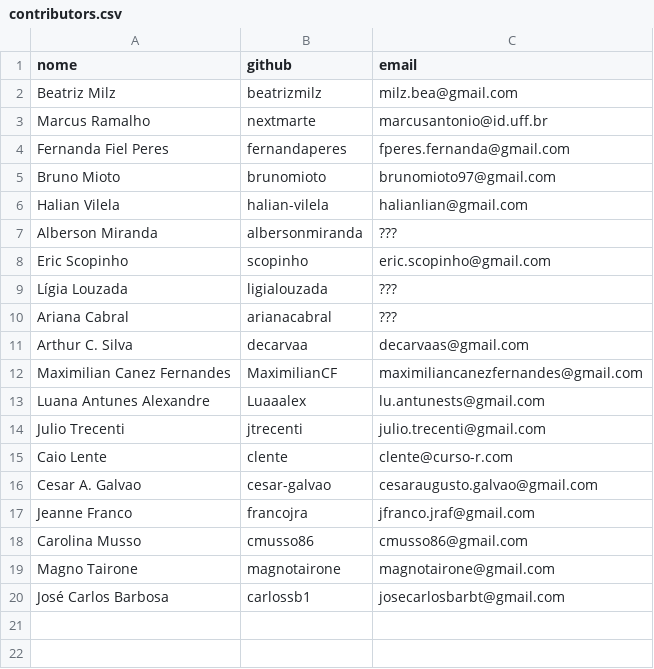
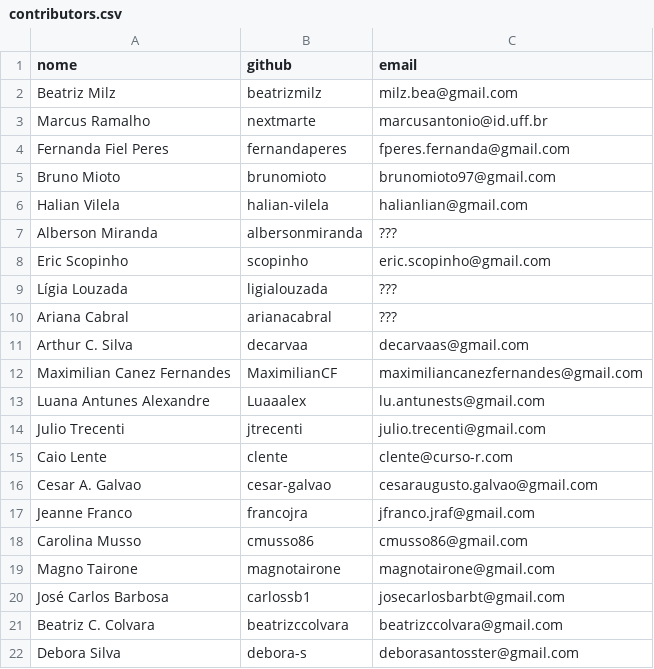
Before and after one commit to cienciadedatos/guia-traducao-ptbr, a CSV file: contributors.csv, drawn as a sheet; the diff names each change by its address in the sheet, - before the commit and + after, or states it on an @@ line.

```diff
--- a/contributors.csv
+++ b/contributors.csv
+row 21: Beatriz C. Colvara | beatrizccolvara | beatrizccolvara@gmail.com
+row 22: Debora Silva | debora-s | deborasantosster@gmail.com
```
Also changed, not shown: traducao-r4ds.csv, 3 other files.
